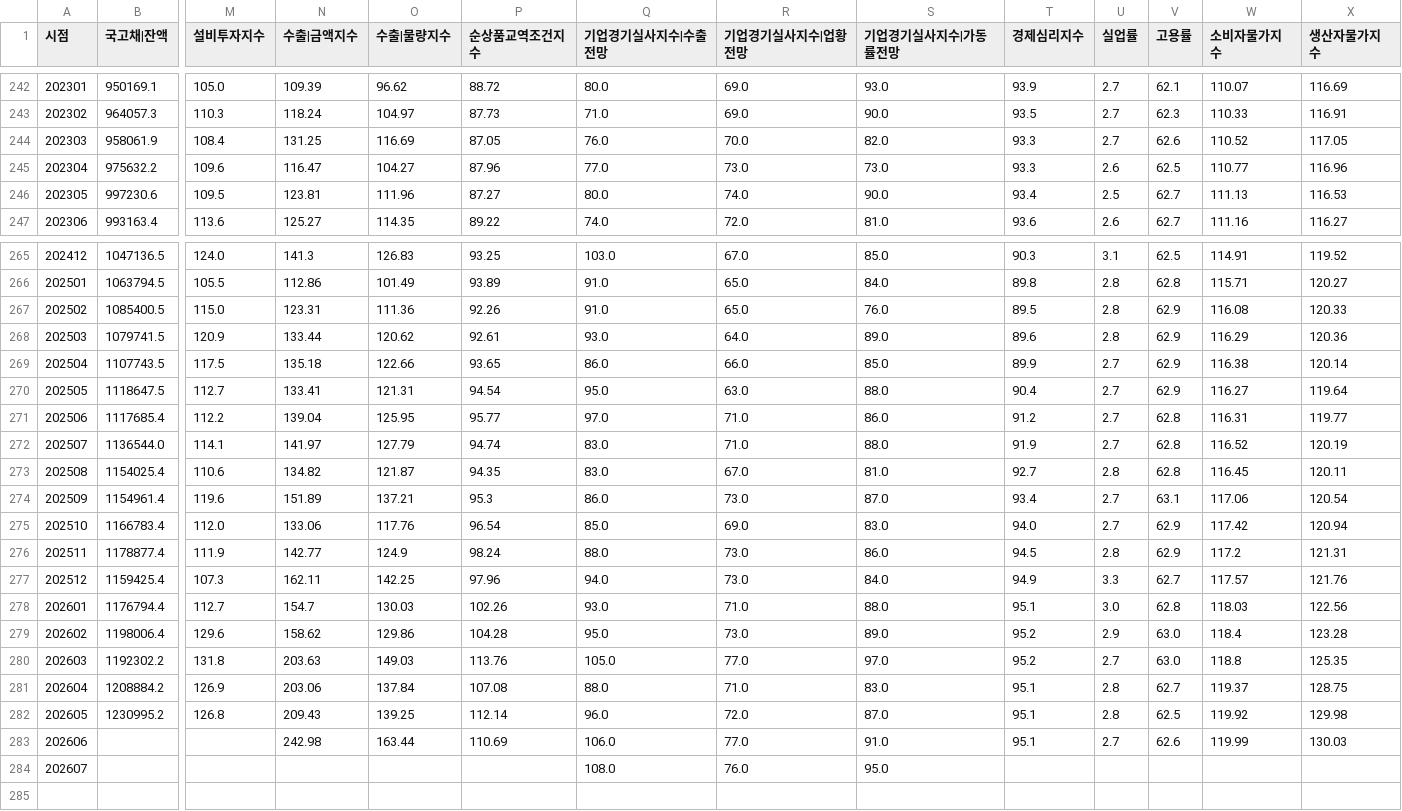
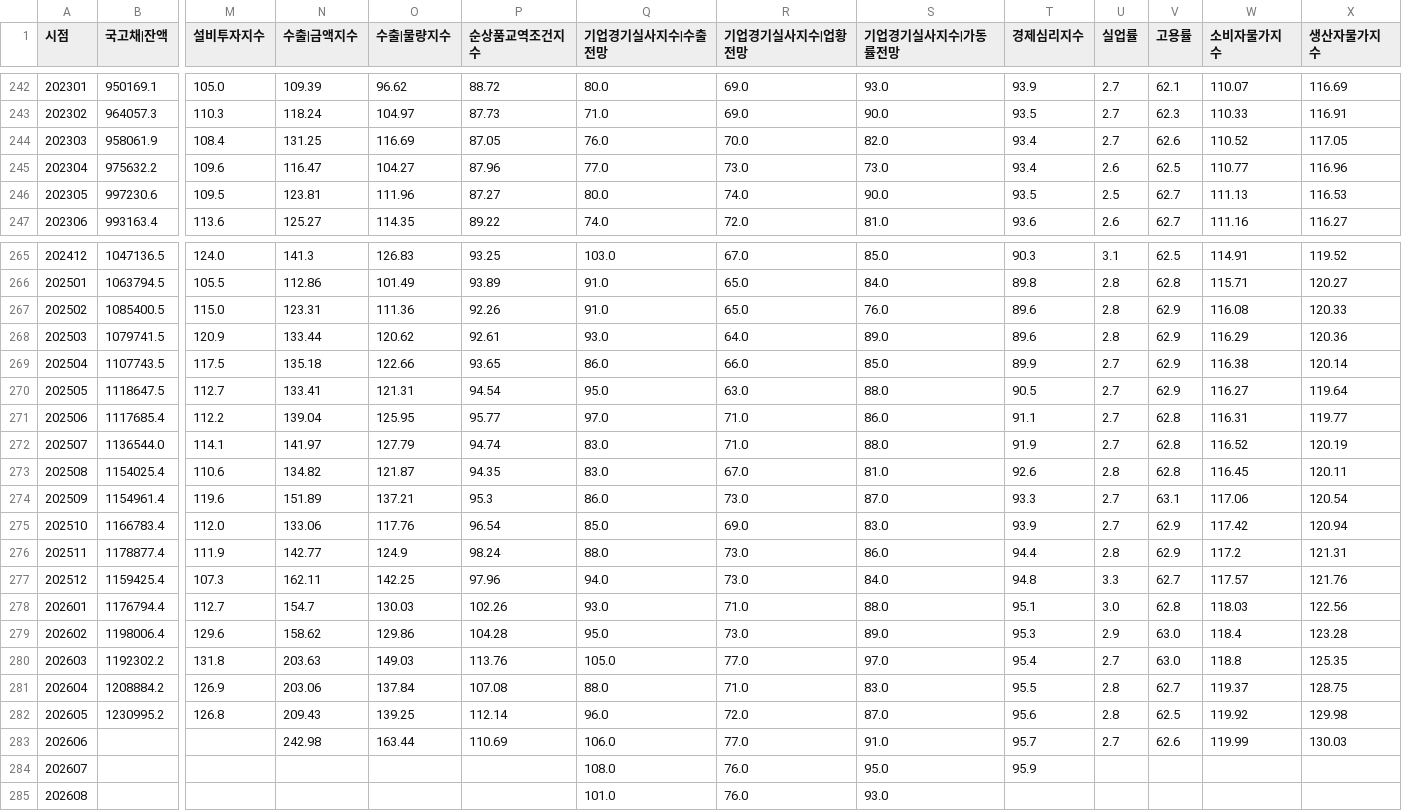
Before and after one commit to pinedance/quant-data-open, a TSV file: KR/economy/M/ECOS.tsv, drawn as a sheet; only a part is shown, gaps mark what is left out; rows hold the shown columns only; the diff covers the shown part only; the diff names each change by its address in the sheet, - before the commit and + after, or states it on an @@ line.

```diff
--- a/KR/economy/M/ECOS.tsv
+++ b/KR/economy/M/ECOS.tsv
-T244:T245 (경제심리지수): 93.3
+T244:T245 (경제심리지수): 93.4
-T246 (경제심리지수): 93.4
+T246 (경제심리지수): 93.5
-T267 (경제심리지수): 89.5
+T267 (경제심리지수): 89.6
-T270 (경제심리지수): 90.4
+T270 (경제심리지수): 90.5
-T271 (경제심리지수): 91.2
+T271 (경제심리지수): 91.1
-T273 (경제심리지수): 92.7
+T273 (경제심리지수): 92.6
-T274 (경제심리지수): 93.4
+T274 (경제심리지수): 93.3
-T275 (경제심리지수): 94.0
+T275 (경제심리지수): 93.9
-T276 (경제심리지수): 94.5
+T276 (경제심리지수): 94.4
-T277 (경제심리지수): 94.9
+T277 (경제심리지수): 94.8
-T279 (경제심리지수): 95.2
+T279 (경제심리지수): 95.3
-T280 (경제심리지수): 95.2
+T280 (경제심리지수): 95.4
-T281 (경제심리지수): 95.1
+T281 (경제심리지수): 95.5
-T282 (경제심리지수): 95.1
+T282 (경제심리지수): 95.6
-T283 (경제심리지수): 95.1
+T283 (경제심리지수): 95.7
-T284 (경제심리지수): (empty)
+T284 (경제심리지수): 95.9
+row 285: 202608 |  |  |  |  |  | 101.0 | 76.0 | 93.0
```
Also changed, not shown: 3 edited cells elsewhere in this file.
